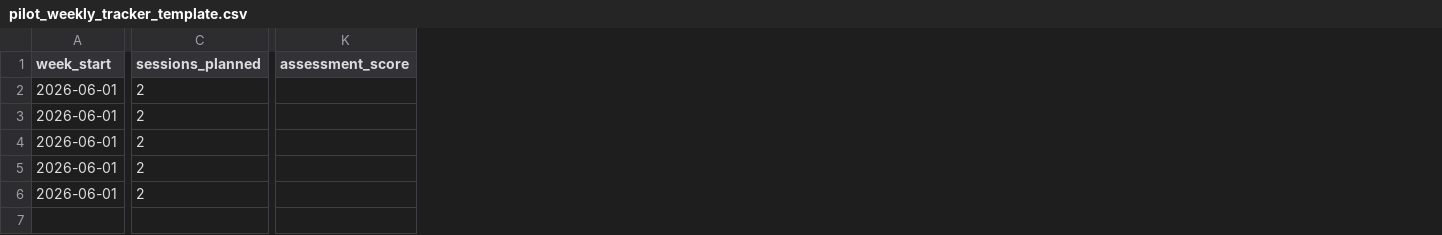
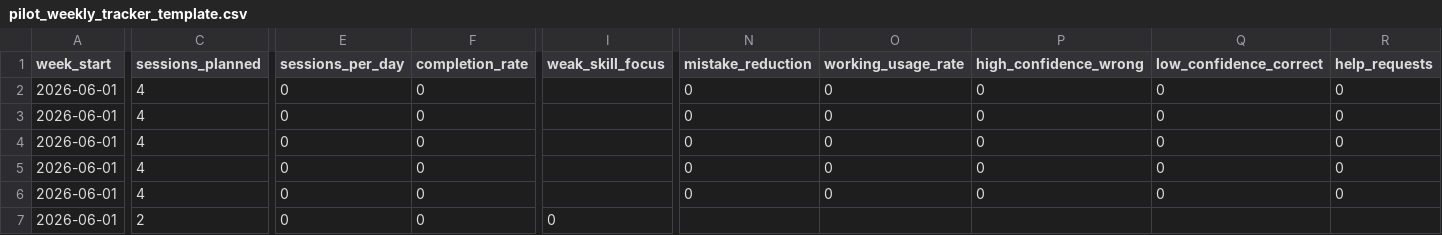
Before and after one commit to TianJunEG/tian-os-app, a CSV file: docs/mathpath/pilot/templates/pilot_weekly_tracker_template.csv, drawn as a sheet; only a part is shown, gaps mark what is left out; removed rows and columns are numbered as before the commit, all else as after; rows hold the shown columns only; the diff covers the shown part only; the diff names each change by its address in the sheet, - before the commit and + after, or states it on an @@ line.

Commit message:
Update MathPath pilot documentation

```diff
--- a/docs/mathpath/pilot/templates/pilot_weekly_tracker_template.csv
+++ b/docs/mathpath/pilot/templates/pilot_weekly_tracker_template.csv
+column E (sessions_per_day), rows 2-6: all 0
+column F (completion_rate), rows 2-6: all 0
+column I (weak_skill_focus), empty
-column K (assessment_score), empty
+column N (mistake_reduction), rows 2-6: all 0
+column O (working_usage_rate), rows 2-6: all 0
+column P (high_confidence_wrong), rows 2-6: all 0
+column Q (low_confidence_correct), rows 2-6: all 0
+column R (help_requests), rows 2-6: all 0
-C2:C6 (sessions_planned): 2
+C2:C6 (sessions_planned): 4
+row 7: 2026-06-01 | 2 | 0 | 0 | 0
```
Also changed, not shown: 4 edited cells elsewhere in this file, docs/mathpath/pilot/templates/pilot_feedback_rollup_template.csv, docs/mathpath/pilot/templates/pilot_student_roster_template.csv, 9 other files.
